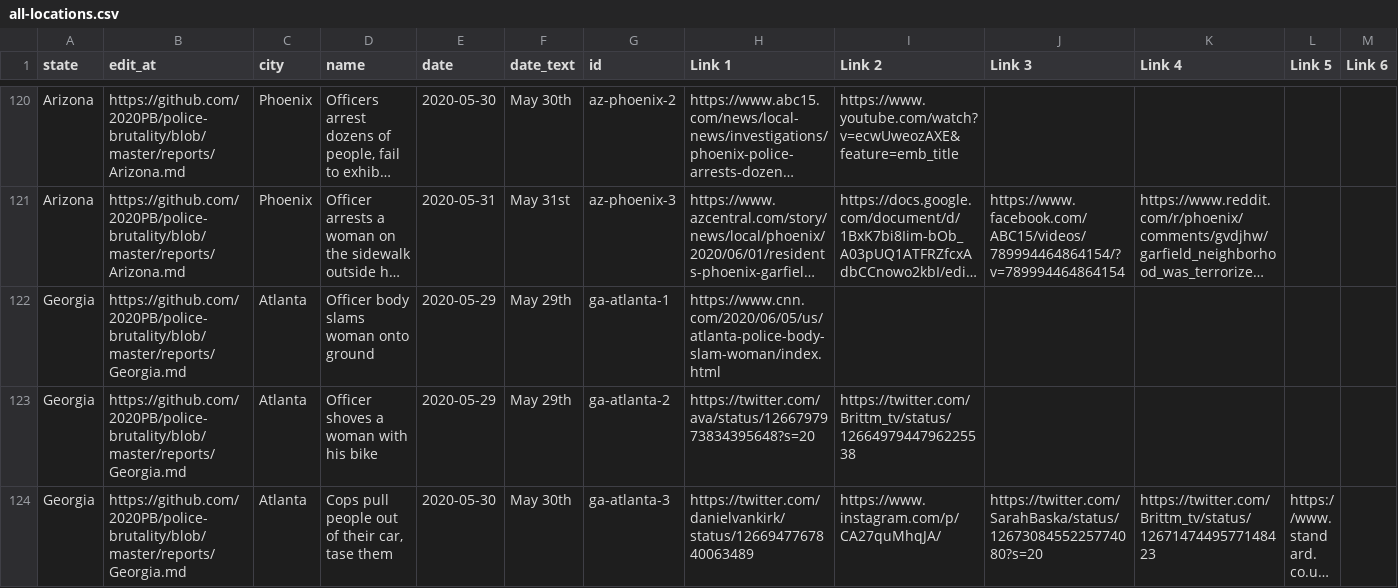
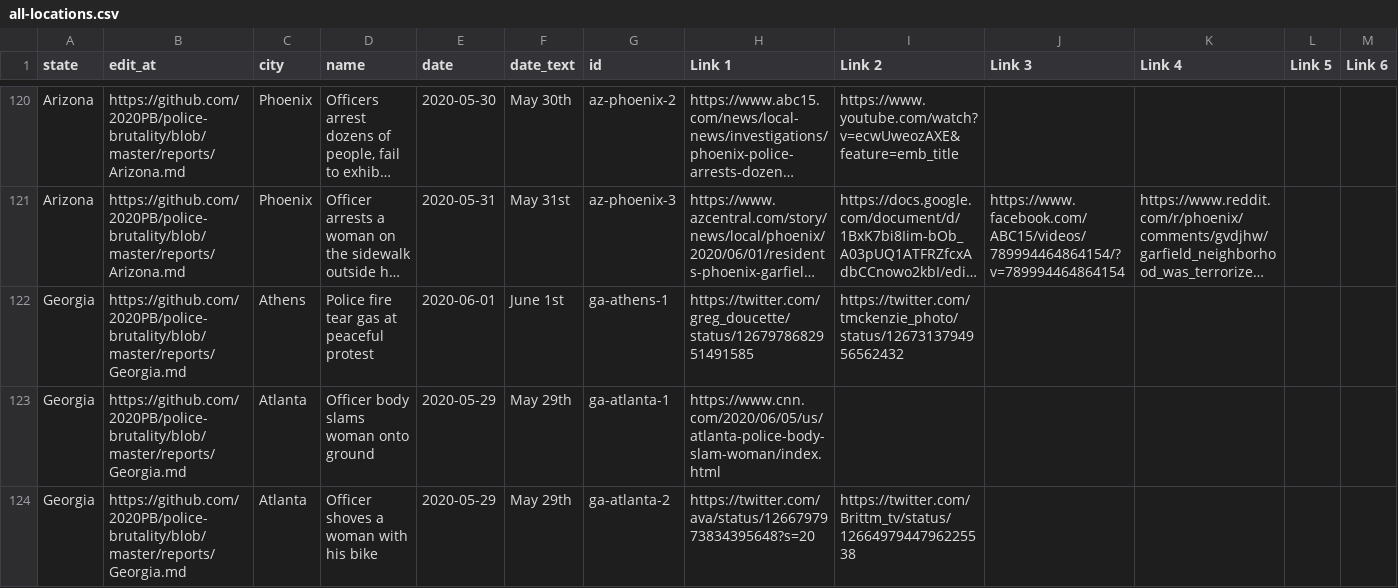
Before and after one commit to 2020PB/police-brutality, a CSV file: all-locations.csv, drawn as a sheet; only a part is shown, gaps mark what is left out; the shorter side is filled out with more unchanged rows; long unchanged cells end in …; rows hold the shown columns only; the diff names each change by its address in the sheet, - before the commit and + after, or states it on an @@ line.

Commit message:
Update data_build to output generated at be1e5f2

```diff
--- a/all-locations.csv
+++ b/all-locations.csv
+row 122: Georgia | https://github.com/2020PB/police-brutality/blob/master/reports/Georgia.md | Athens | Police fire tear gas at peaceful protest | 2020-06-01 | June 1st | ga-athens-1 | https://twitter.com/greg_doucette/status/1267978682951491585 | https://twitter.com/tmckenzie_photo/status/1267313794956562432
```
Also changed, not shown: 2 other files.
